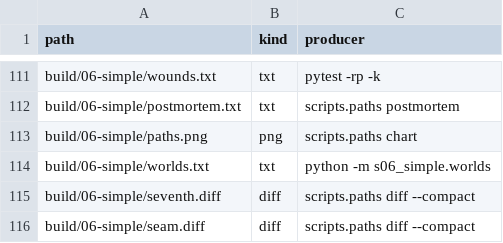
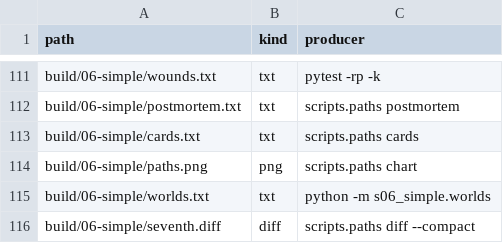
Before and after one commit to dpopchev/chaos-to-simple, a CSV file: data/artifacts.csv, drawn as a sheet; only a part is shown, gaps mark what is left out; the shorter side is filled out with more unchanged rows; the diff names each change by its address in the sheet, - before the commit and + after, or states it on an @@ line.

Commit message:
feat(06): render the evidence cards from incidents, examples and passing checks
Refs: W-193 T-447

```diff
--- a/data/artifacts.csv
+++ b/data/artifacts.csv
+row 113: build/06-simple/cards.txt | txt | scripts.paths cards
```
Also changed, not shown: 4 other files.
